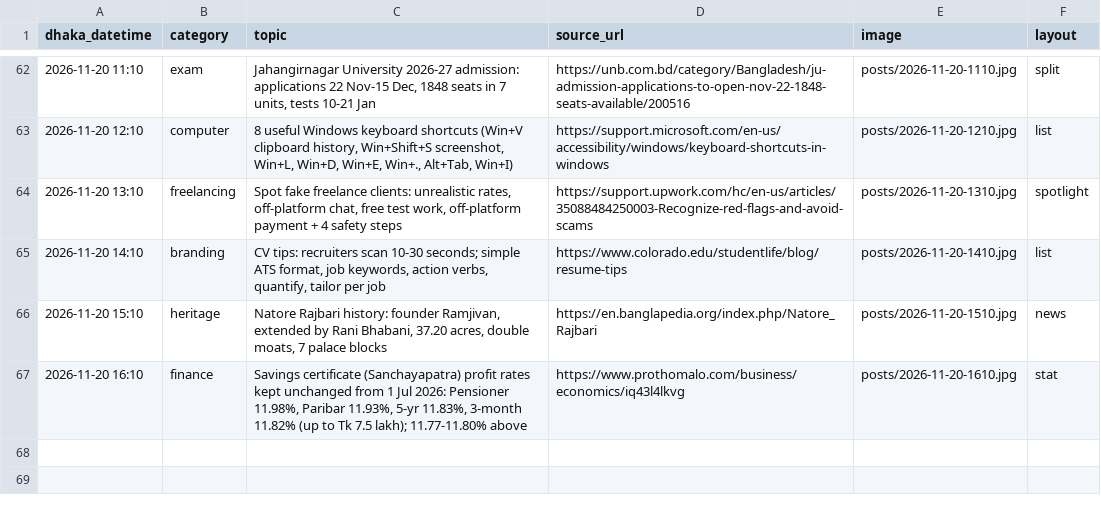
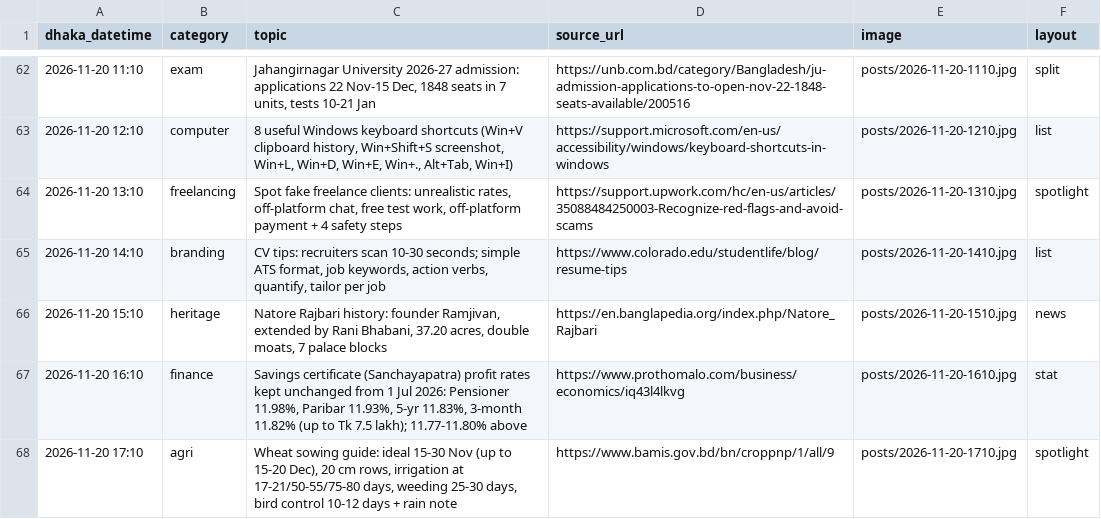
Before and after one commit to Rajibnt/codexnatore, a CSV file: posts/log.csv, drawn as a sheet; only a part is shown, gaps mark what is left out.

```diff
--- a/posts/log.csv
+++ b/posts/log.csv
@@ -67 +67,2 @@ dhaka_datetime,category,topic,source_url,image,layout
 2026-11-20 16:10,finance,"Savings certificate (Sanchayapatra) profit rates kept unchanged from 1 Jul 2026: Pensioner 11.98%, Paribar 11.93%, 5-yr 11.83%, 3-month 11.82% (up to Tk 7.5 lakh); 11.77-11.80% above",https://www.prothomalo.com/business/economics/iq43l4lkvg,posts/2026-11-20-1610.jpg,stat
+2026-11-20 17:10,agri,"Wheat sowing guide: ideal 15-30 Nov (up to 15-20 Dec), 20 cm rows, irrigation at 17-21/50-55/75-80 days, weeding 25-30 days, bird control 10-12 days + rain note",https://www.bamis.gov.bd/bn/croppnp/1/all/9,posts/2026-11-20-1710.jpg,spotlight
```
